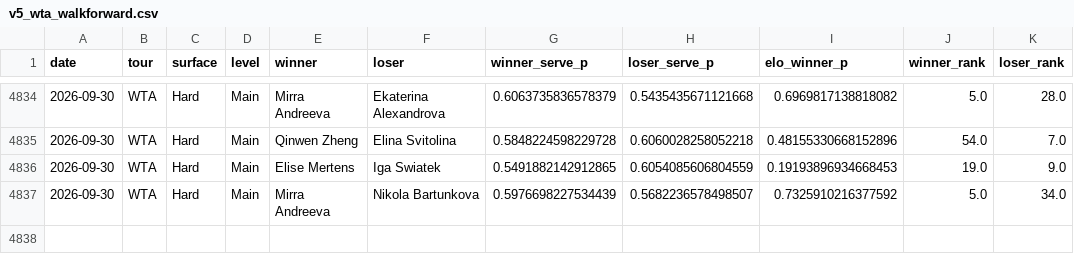
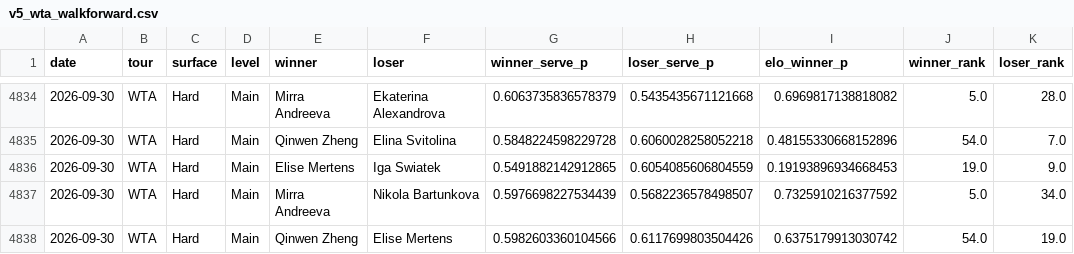
Before and after one commit to emarti13/Tennis_Quant_Lab_V5, a CSV file: v5_wta_walkforward.csv, drawn as a sheet; only a part is shown, gaps mark what is left out; the diff names each change by its address in the sheet, - before the commit and + after, or states it on an @@ line.

```diff
--- a/v5_wta_walkforward.csv
+++ b/v5_wta_walkforward.csv
+row 4838: 2026-09-30 | WTA | Hard | Main | Qinwen Zheng | Elise Mertens | 0.5982603360104566 | 0.6117699803504426 | 0.6375179913030742 | 54.0 | 19.0
```
Also changed, not shown: 8 other files.
